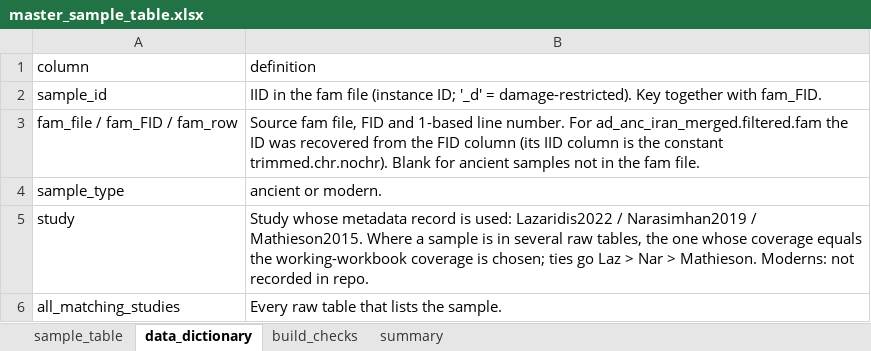
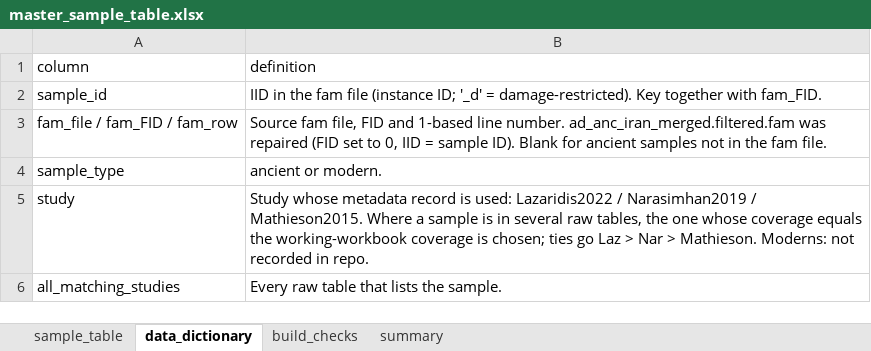
Before and after one commit to nadamels/iran_popgen, an Excel workbook: metadata/master_sample_table.xlsx, sheet data_dictionary, drawn as a sheet; only a part is shown; values as stored, in another font and other column widths than the file's, no borders; the diff names each change by its address in the sheet, - before the commit and + after, or states it on an @@ line.

Commit message:
Repair ad_anc_iran_merged.filtered.fam (FID=0, IID=sample ID)

```diff
--- a/metadata/master_sample_table.xlsx (sheet data_dictionary)
+++ b/metadata/master_sample_table.xlsx (sheet data_dictionary)
-B3 (definition): …line number. For ad_anc_iran_merged.filtered.fam the ID was recovered from the FID column (its IID column is the constant trimmed.chr.nochr). Blank for…
+B3 (definition): …line number. ad_anc_iran_merged.filtered.fam was repaired (FID set to 0, IID = sample ID). Blank for…
```
Also changed, not shown: sheet sample_table, 3 other files.
